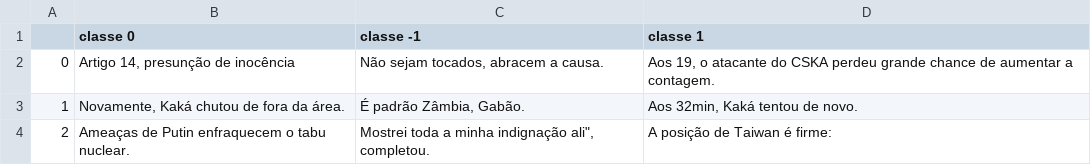
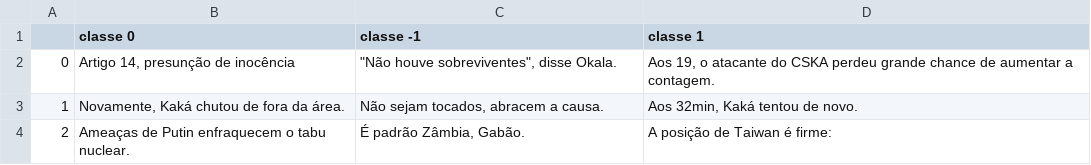
Before and after one commit to reberapower1/PLN-Project, a CSV file: few_shot.csv, drawn as a sheet.

```diff
--- a/few_shot.csv
+++ b/few_shot.csv
@@ -1,4 +1,4 @@
 ,classe 0,classe -1,classe 1
-0,"Artigo 14, presunção de inocência","Não sejam tocados, abracem a causa.","Aos 19, o atacante do CSKA perdeu grande chance de aumentar a contagem."
-1,"Novamente, Kaká chutou de fora da área.","É padrão Zâmbia, Gabão.","Aos 32min, Kaká tentou de novo."
-2,Ameaças de Putin enfraquecem o tabu nuclear.,"Mostrei toda a minha indignação ali"", completou.",A posição de Taiwan é firme:
+0,"Artigo 14, presunção de inocência","""Não houve sobreviventes"", disse Okala.","Aos 19, o atacante do CSKA perdeu grande chance de aumentar a contagem."
+1,"Novamente, Kaká chutou de fora da área.","Não sejam tocados, abracem a causa.","Aos 32min, Kaká tentou de novo."
+2,Ameaças de Putin enfraquecem o tabu nuclear.,"É padrão Zâmbia, Gabão.",A posição de Taiwan é firme:
```
Also changed, not shown: 1 other file.
